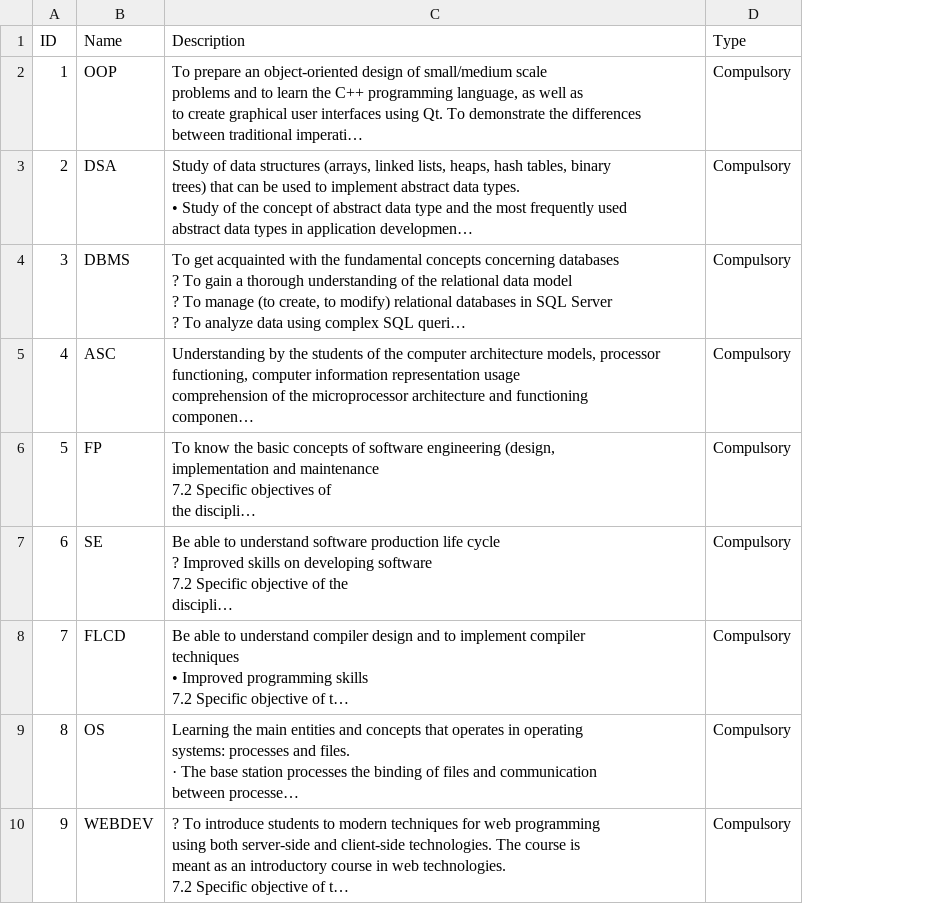
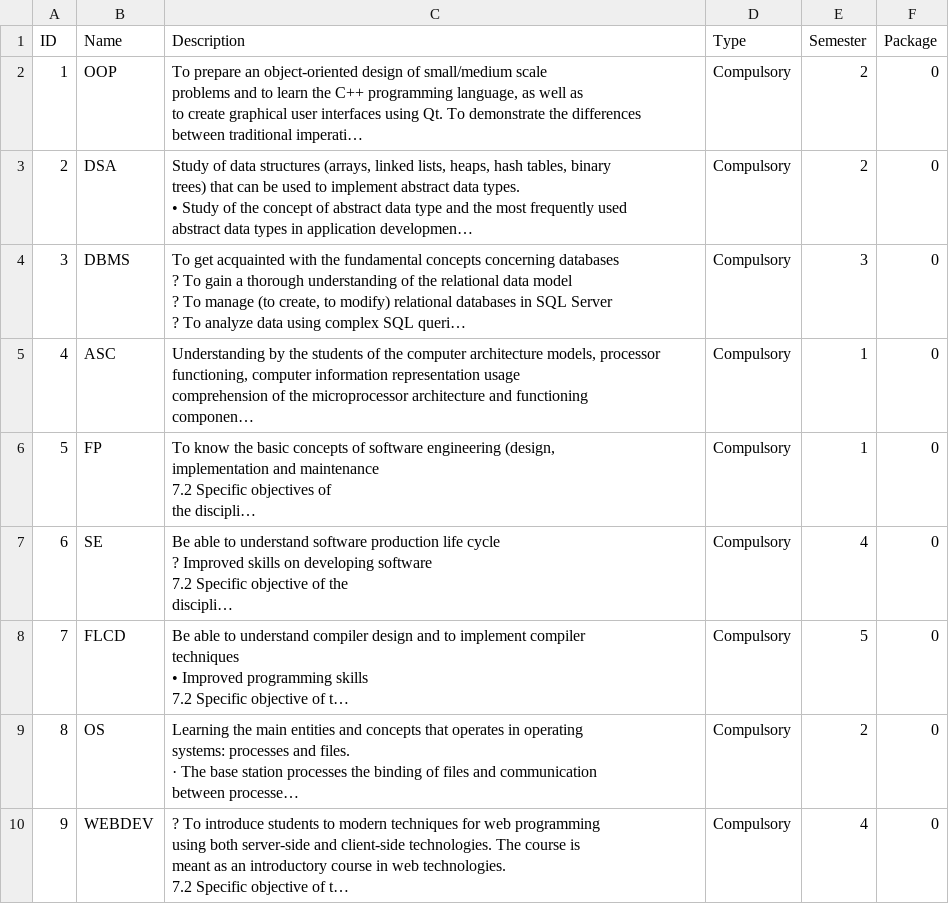
Before and after one commit to denisababeii/Thesis, a CSV file: COURSES.csv, drawn as a sheet; only a part is shown; long unchanged cells end in …; the diff names each change by its address in the sheet, - before the commit and + after, or states it on an @@ line.

```diff
--- a/COURSES.csv
+++ b/COURSES.csv
+column E (Semester), rows 2-10: 2 | 2 | 3 | 1 | 1 | 4 | 5 | 2 | 4
+column F (Package), rows 2-10: all 0
```
Also changed, not shown: 4 other files.
